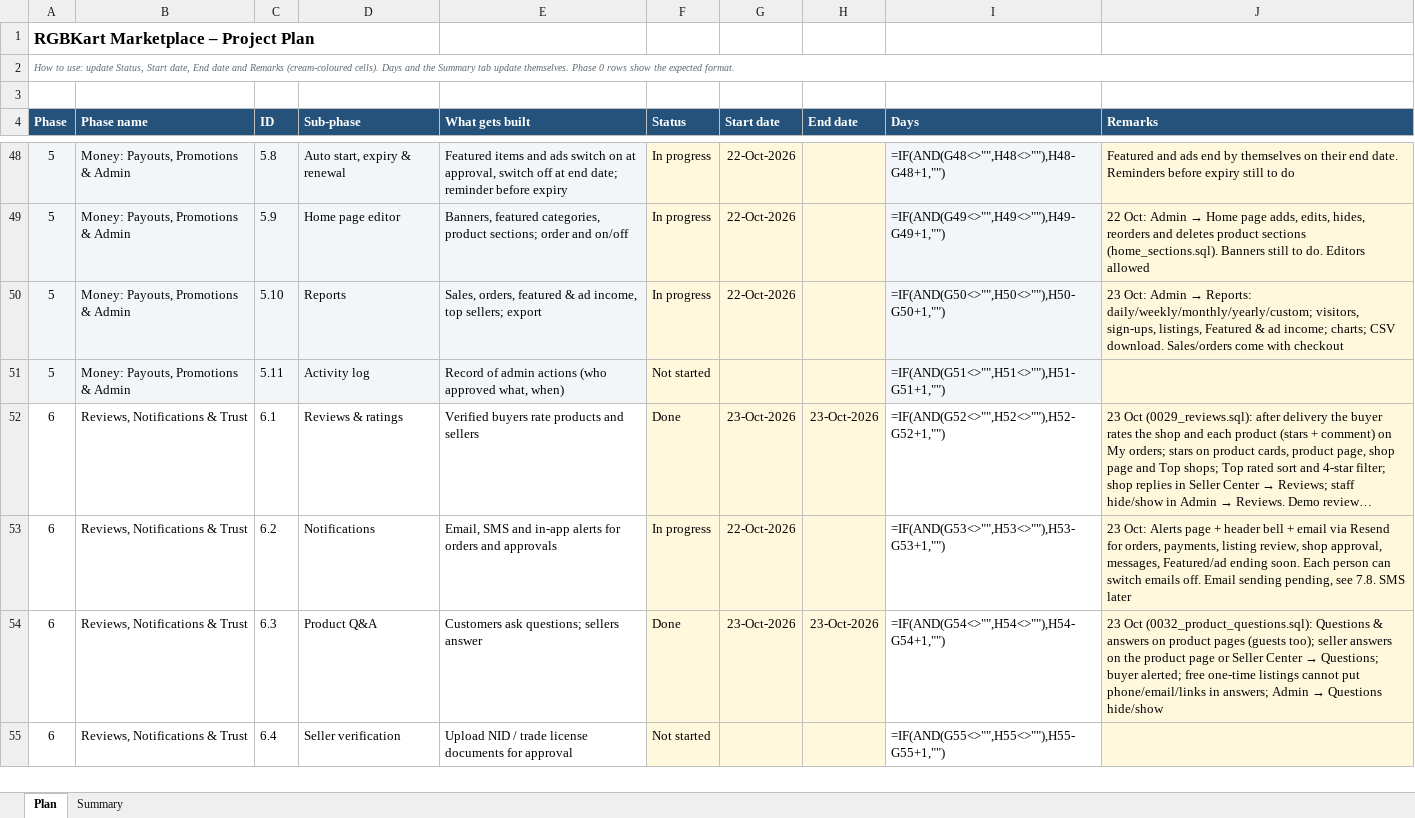
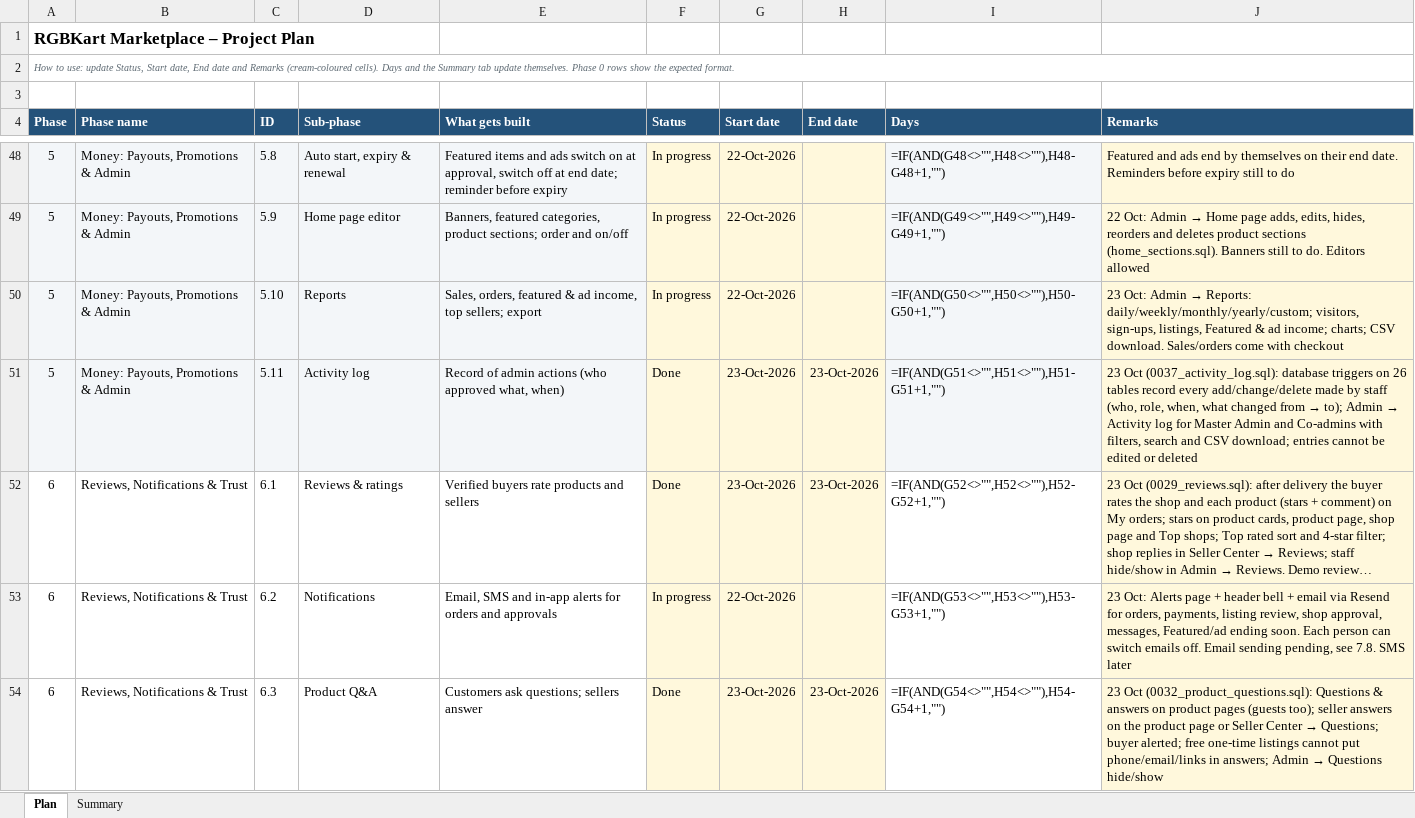
Before and after one commit to hkmanik/rgbkart-cloude, an Excel workbook: docs/RGBKart_Project_Plan.xlsx, sheet Plan, drawn as a sheet; only a part is shown, gaps mark what is left out; the shorter side is filled out with more unchanged rows; long unchanged cells end in …; values as stored, in another font and other column widths than the file's, no borders; formulas without a stored value are shown as written; conditional formats not drawn; the diff names each change by its address in the sheet, - before the commit and + after, or states it on an @@ line.

```diff
--- a/docs/RGBKart_Project_Plan.xlsx (sheet Plan)
+++ b/docs/RGBKart_Project_Plan.xlsx (sheet Plan)
-F51 (Status): Not started
+F51 (Status): Done
-G51 (Start date): (empty)
+G51 (Start date): 23-Oct-2026
-H51 (End date): (empty)
+H51 (End date): 23-Oct-2026
@@ J51 (Remarks): (empty) → 23 Oct (0037_activity_log.sql): database triggers on 26 tables record every add/change/delete made by staff (who, role, when, what changed from → to); Admin → Activity log for Master Admin and Co-admins with filters, search and CSV download; entries cannot be edited or deleted @@
```
Also changed, not shown: 3 other files.
